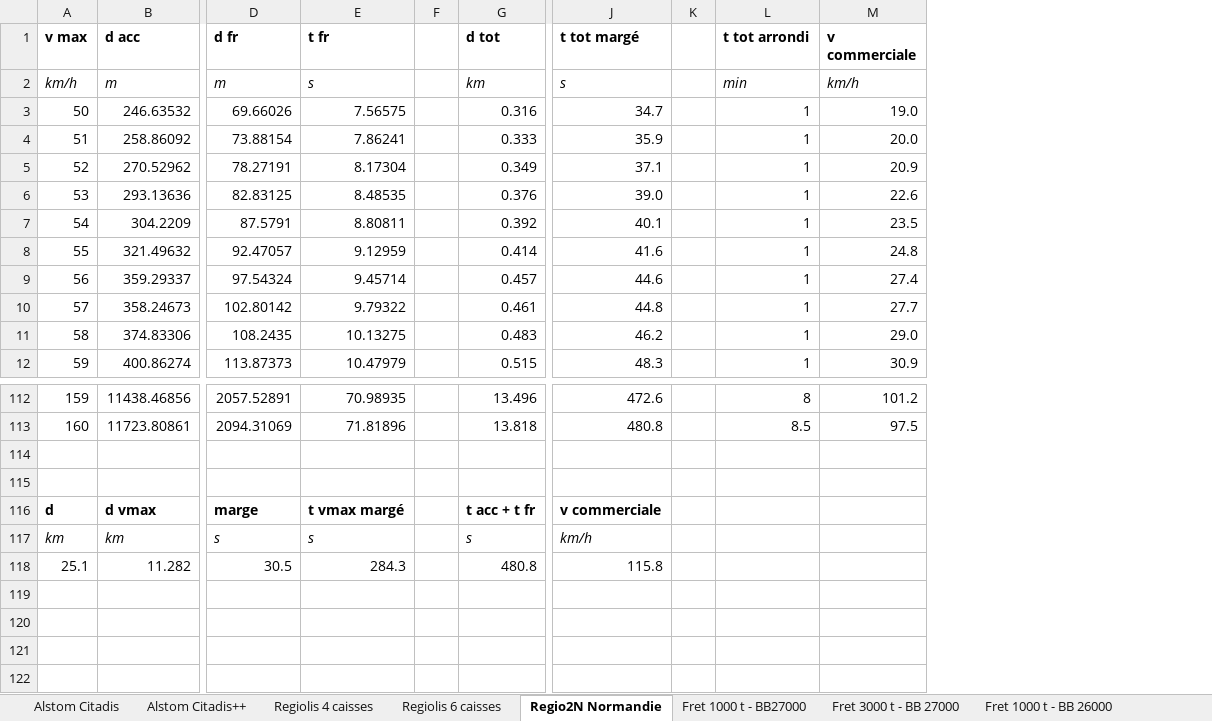
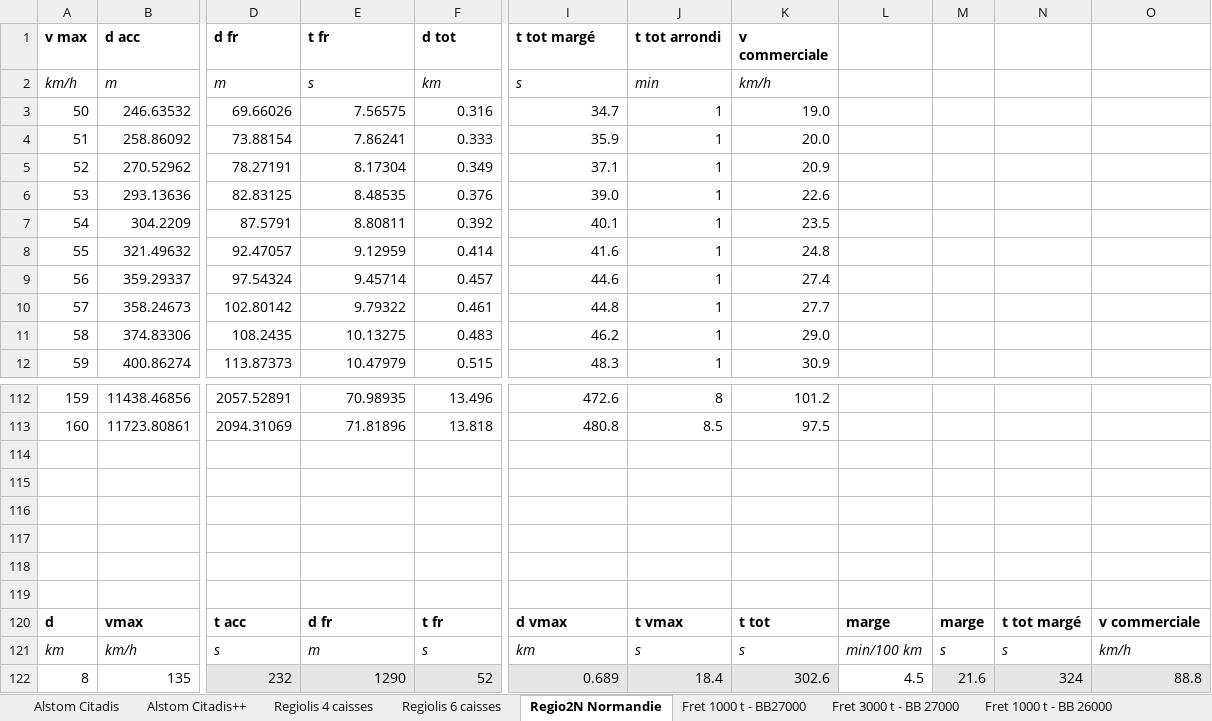
Before and after one commit to Siuol39/acceleration, an Excel workbook: sorties/données exportées.xlsx, sheet Regio2N Normandie, drawn as a sheet; only a part is shown, gaps mark what is left out; values as stored, in another font and other column widths than the file's, no borders; removed rows and columns are numbered as before the commit, all else as after; rows hold the shown columns only; the diff names each change by its address in the sheet, - before the commit and + after, or states it on an @@ line.

```diff
--- a/sorties/données exportées.xlsx (sheet Regio2N Normandie)
+++ b/sorties/données exportées.xlsx (sheet Regio2N Normandie)
-column F, empty
-column K, empty
+column L, empty
+column M, empty
+column N, empty
+column O, empty
-row 116: d | d vmax | marge | t vmax margé |  | t acc + t fr | v commerciale
+row 116: (empty)
-row 117: km | km | s | s |  | s | km/h
+row 117: (empty)
-row 118: 25.1 | 11.282 | 30.5 | 284.3 |  | 480.8 | 115.8
+row 118: (empty)
+row 119: (empty)
+row 120: d | vmax | t acc | d fr | t fr | d vmax | t vmax | t tot | marge | marge | t tot margé | v commerciale
+row 121: km | km/h | s | m | s | km | s | s | min/100 km | s | s | km/h
+row 122: 8 | 135 | 232 | 1290 | 52 | 0.689 | 18.4 | 302.6 | 4.5 | 21.6 | 324 | 88.8
```
Also changed, not shown: sheet Regiolis 4 caisses, sheet Regiolis 6 caisses, sheet Alstom Citadis, formulas that keep their value, 1 other file.
